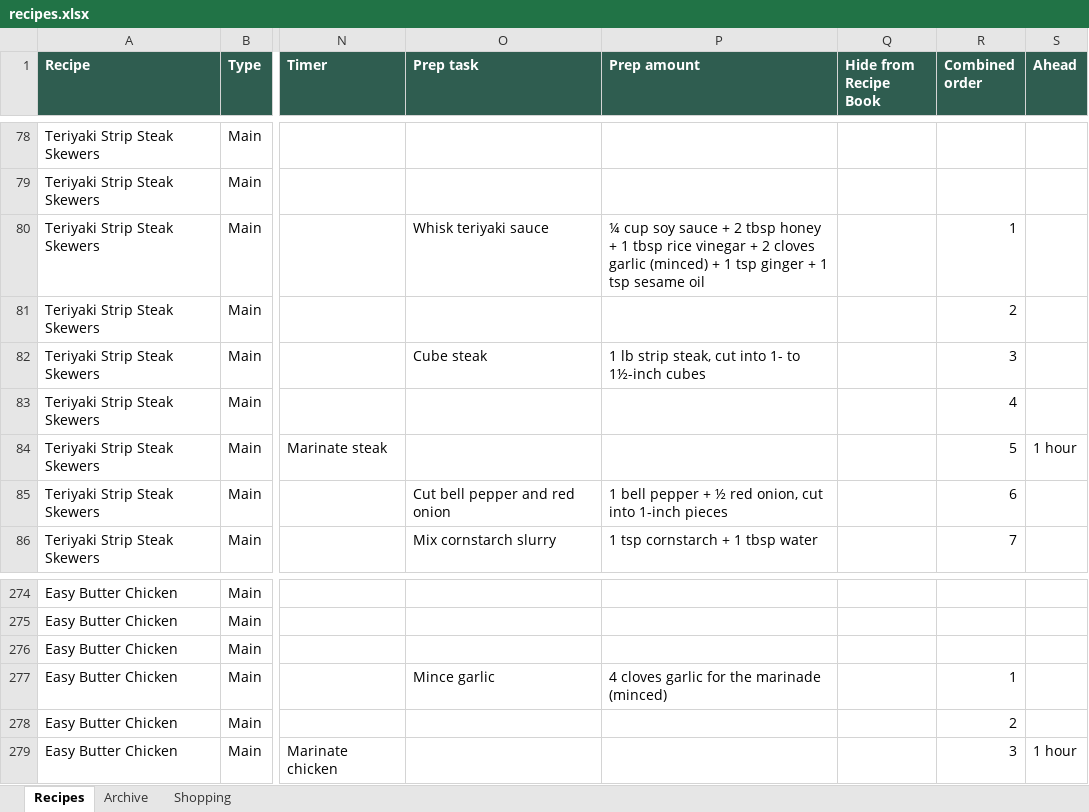
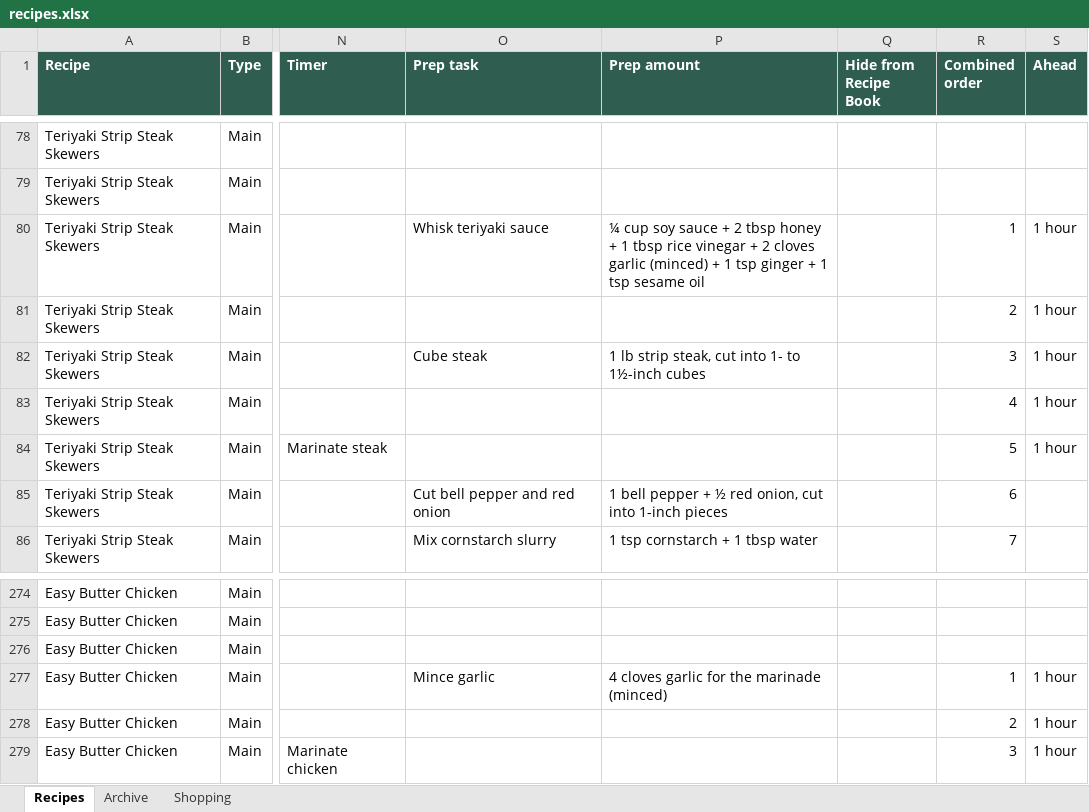
Before and after one commit to entquine/Recipes, an Excel workbook: recipes.xlsx, sheet Recipes, drawn as a sheet; only a part is shown, gaps mark what is left out; values as stored, in another font and other column widths than the file's, no borders; the diff names each change by its address in the sheet, - before the commit and + after, or states it on an @@ line.

```diff
--- a/recipes.xlsx (sheet Recipes)
+++ b/recipes.xlsx (sheet Recipes)
-S80:S83 (Ahead): (empty)
+S80:S83 (Ahead): 1 hour
-S277:S278 (Ahead): (empty)
+S277:S278 (Ahead): 1 hour
```
